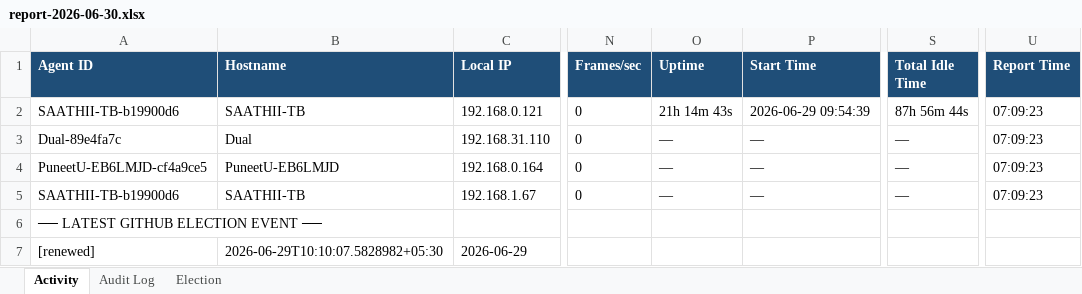
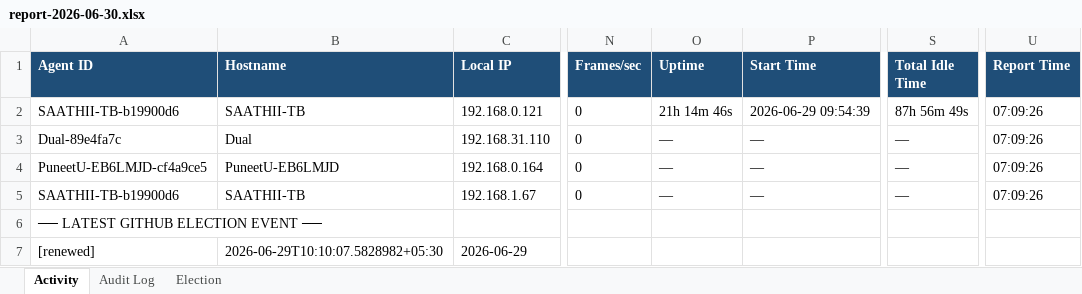
Before and after one commit to puniteswra-spec/PU, an Excel workbook: report-2026-06-30.xlsx, sheet Activity, drawn as a sheet; only a part is shown, gaps mark what is left out; values as stored, in another font and other column widths than the file's, no borders; the diff names each change by its address in the sheet, - before the commit and + after, or states it on an @@ line.

Commit message:
daily report 2026-06-30: 52 election events, 3 audit entries

```diff
--- a/report-2026-06-30.xlsx (sheet Activity)
+++ b/report-2026-06-30.xlsx (sheet Activity)
-O2 (Uptime): 21h 14m 43s
+O2 (Uptime): 21h 14m 46s
-S2 (Total Idle Time): 87h 56m 44s
+S2 (Total Idle Time): 87h 56m 49s
-U2:U5 (Report Time): 07:09:23
+U2:U5 (Report Time): 07:09:26
```
Also changed, not shown: sheet Election.
